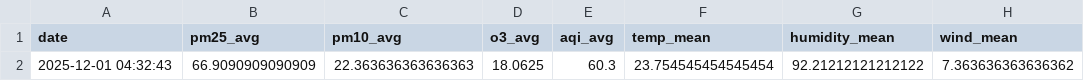
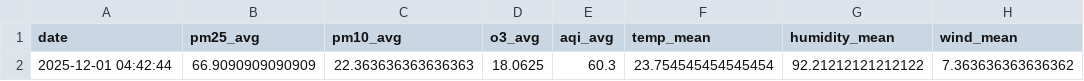
Before and after one commit to savinalarissaa/air-quality-risk, a CSV file: data/processed_data_risk-score.csv, drawn as a sheet; only a part is shown; the diff names each change by its address in the sheet, - before the commit and + after, or states it on an @@ line.

```diff
--- a/data/processed_data_risk-score.csv
+++ b/data/processed_data_risk-score.csv
-A2 (date): 2025-12-01 04:32:43
+A2 (date): 2025-12-01 04:42:44
```
Also changed, not shown: data/aqi/waqi_output.csv, data/weather/weatherAPI_output.csv, 1 other file.
